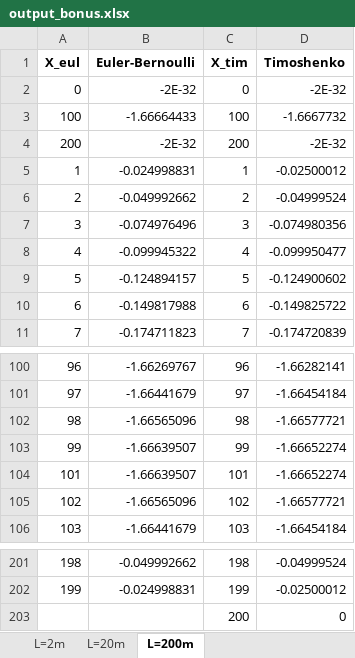
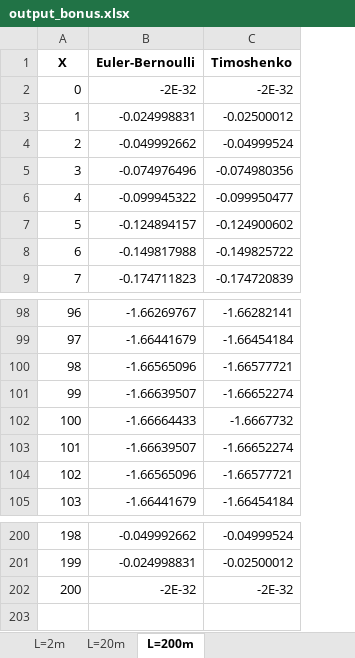
Before and after one commit to feforet/LGCIV2041-NACES, an Excel workbook: output_bonus.xlsx, sheet L=200m, drawn as a sheet; only a part is shown, gaps mark what is left out; values as stored, in another font and other column widths than the file's, no borders; removed rows and columns are numbered as before the commit, all else as after; the diff names each change by its address in the sheet, - before the commit and + after, or states it on an @@ line.

```diff
--- a/output_bonus.xlsx (sheet L=200m)
+++ b/output_bonus.xlsx (sheet L=200m)
-column C (X_tim), rows 4-11: 200 | 1 | 2 | 3 | 4 | 5 | 6 | 7; rows 100-106: 96 | 97 | 98 | 99 | 101 | 102 | 103; rows 201-202: 198 | 199
@@ column A (X) renumbered between rows 1 and 2 @@
@@ row 3 moved to row 102: 100 @@
-row 203:  |  | 200 | 0
@@ row 2 moved to row 202: 200 @@
```
Also changed, not shown: sheet L=2m, sheet L=20m, 25 other files.
